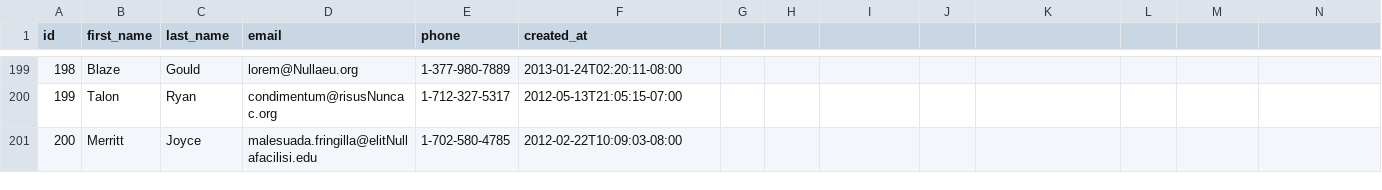
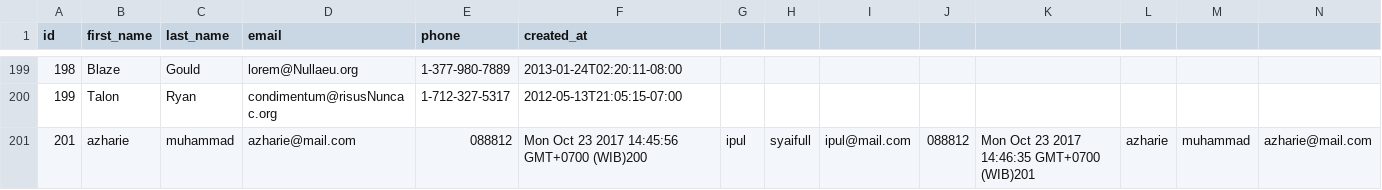
Before and after one commit to miracle-fox-2017/parsing-data-1, a CSV file: people.csv, drawn as a sheet; only a part is shown, gaps mark what is left out; removed rows and columns are numbered as before the commit, all else as after; rows hold the shown columns only; the diff names each change by its address in the sheet, - before the commit and + after, or states it on an @@ line.

```diff
--- a/people.csv
+++ b/people.csv
-row 201: 200 | Merritt | Joyce | malesuada.fringilla@elitNullafacilisi.edu | 1-702-580-4785 | 2012-02-22T10:09:03-08:00
+row 201: 201 | azharie | muhammad | azharie@mail.com | 088812 | Mon Oct 23 2017 14:45:56 GMT+0700 (WIB)200 | ipul | syaifull | ipul@mail.com | 088812 | Mon Oct 23 2017 14:46:35 GMT+0700 (WIB)201 | azharie | muhammad | azharie@mail.com
```
Also changed, not shown: 1 other file.
